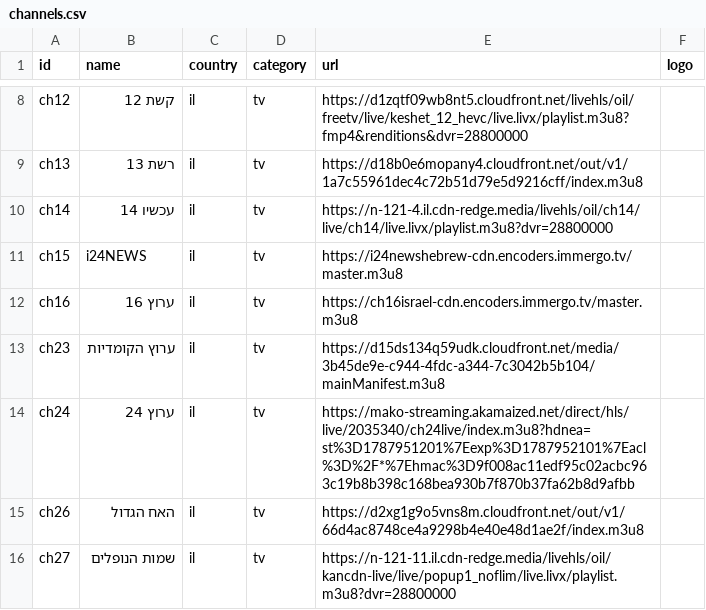
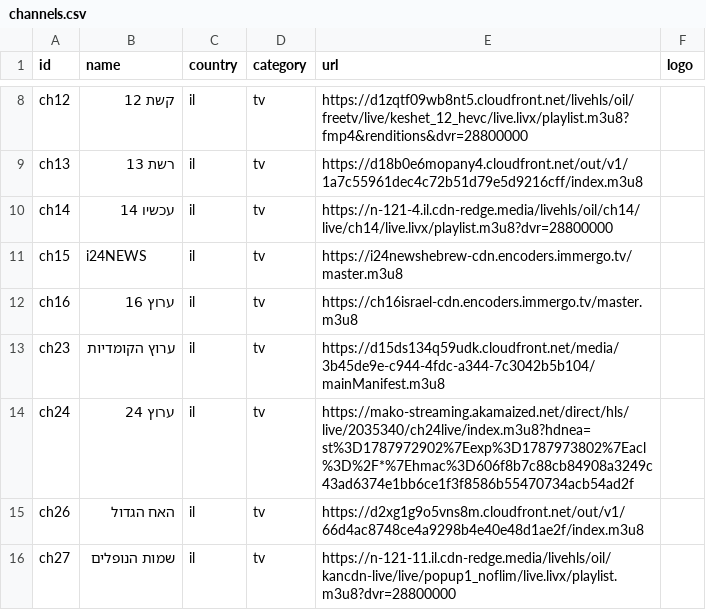
Before and after one commit to Nir-0z/split-tv, a CSV file: channels.csv, drawn as a sheet; only a part is shown, gaps mark what is left out.

```diff
--- a/channels.csv
+++ b/channels.csv
@@ -13,3 +13,3 @@ ch16,ערוץ 16,il,tv,https://ch16israel-cdn.encoders.immergo.tv/master.m3u8,
 ch23,ערוץ הקומדיות,il,tv,https://d15ds134q59udk.cloudfront.net/media/3b45de9e-c944-4fdc-a344-7c3042b5b104/mainManifest.m3u8,
-ch24,ערוץ 24,il,tv,https://mako-streaming.akamaized.net/direct/hls/live/2035340/ch24live/index.m3u8?hdnea=st%3D1787951201%7Eexp%3D1787952101%7Eacl%3D%2F*%7Ehmac%3D9f008ac11edf95c02acbc963c19b8b398c168bea930b7f870b37fa62b8d9afbb,
+ch24,ערוץ 24,il,tv,https://mako-streaming.akamaized.net/direct/hls/live/2035340/ch24live/index.m3u8?hdnea=st%3D1787972902%7Eexp%3D1787973802%7Eacl%3D%2F*%7Ehmac%3D606f8b7c88cb84908a3249c43ad6374e1bb6ce1f3f8586b55470734acb54ad2f,
 ch26,האח הגדול,il,tv,https://d2xg1g9o5vns8m.cloudfront.net/out/v1/66d4ac8748ce4a9298b4e40e48d1ae2f/index.m3u8,
```
